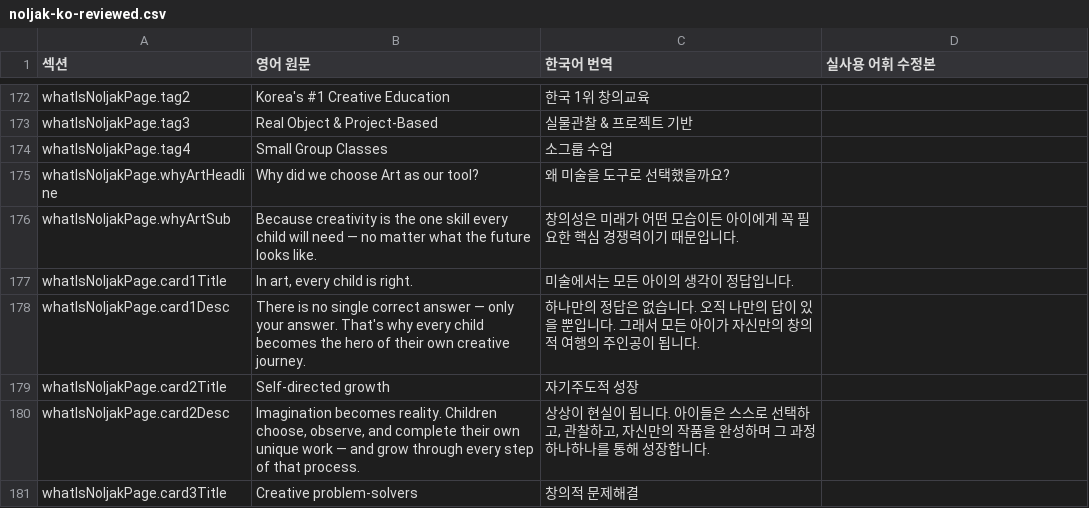
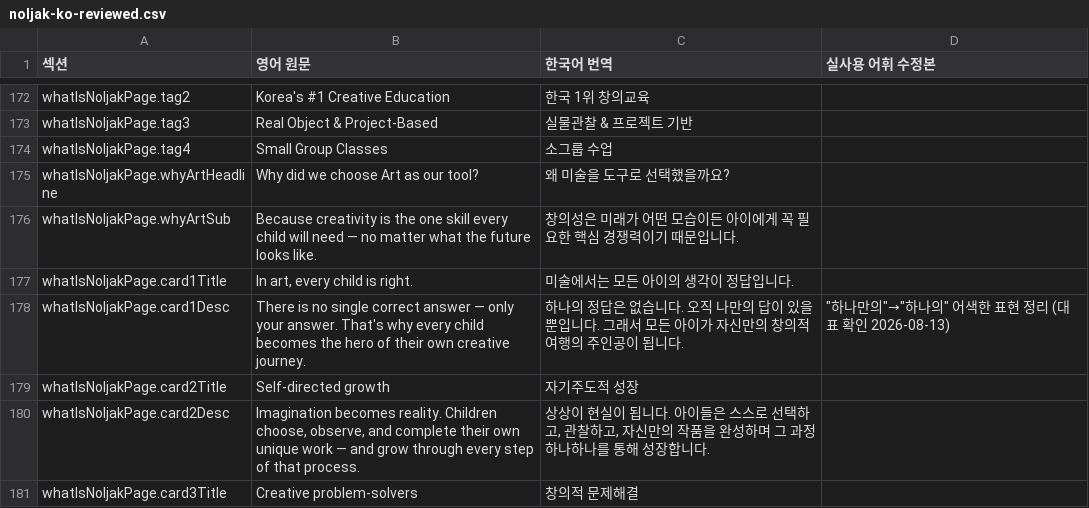
Before and after one commit to aladinyun/noljak-global, a CSV file: noljak-ko-reviewed.csv, drawn as a sheet; only a part is shown, gaps mark what is left out; the diff covers the shown part only.

```diff
--- a/noljak-ko-reviewed.csv
+++ b/noljak-ko-reviewed.csv
@@ -177,3 +177,3 @@ whatIsNoljakPage.whyArtSub,Because creativity is the one skill every child will
 whatIsNoljakPage.card1Title,"In art, every child is right.",미술에서는 모든 아이의 생각이 정답입니다.,
-whatIsNoljakPage.card1Desc,There is no single correct answer — only your answer. That's why every child becomes the hero of their own creative journey.,하나만의 정답은 없습니다. 오직 나만의 답이 있을 뿐입니다. 그래서 모든 아이가 자신만의 창의적 여행의 주인공이 됩니다.,
+whatIsNoljakPage.card1Desc,There is no single correct answer — only your answer. That's why every child becomes the hero of their own creative journey.,하나의 정답은 없습니다. 오직 나만의 답이 있을 뿐입니다. 그래서 모든 아이가 자신만의 창의적 여행의 주인공이 됩니다.,"""하나만의""→""하나의"" 어색한 표현 정리 (대표 확인 2026-08-13)"
 whatIsNoljakPage.card2Title,Self-directed growth,자기주도적 성장,
```
Also changed, not shown: 10 edited cells elsewhere in this file, 1 other file.
